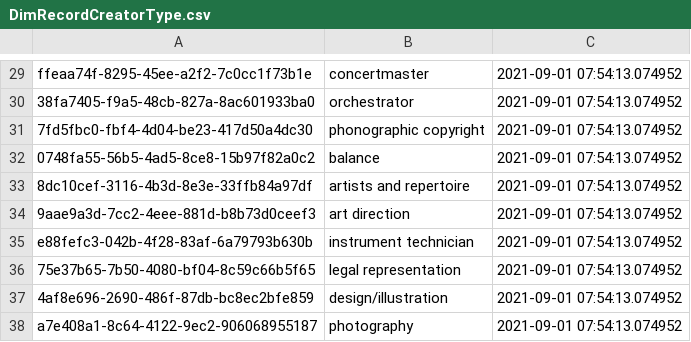
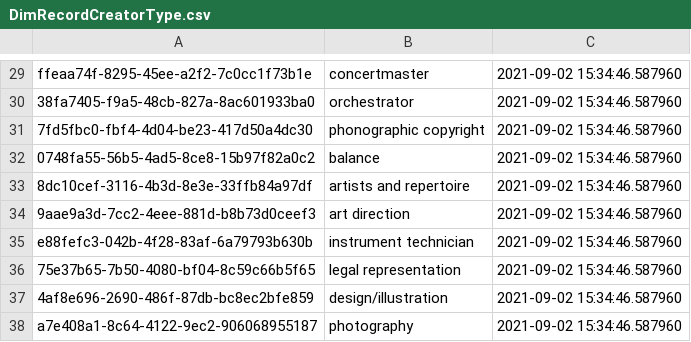
Before and after one commit to jackcballinger/music_task, a CSV file: outputs/exercise_3_artist_recording_universe/DimRecordCreatorType.csv, drawn as a sheet; only a part is shown, gaps mark what is left out; the diff covers the shown part only; the diff names each change by its address in the sheet, - before the commit and + after, or states it on an @@ line.

```diff
--- a/outputs/exercise_3_artist_recording_universe/DimRecordCreatorType.csv
+++ b/outputs/exercise_3_artist_recording_universe/DimRecordCreatorType.csv
-C29:C38: 2021-09-01 07:54:13.074952
+C29:C38: 2021-09-02 15:34:46.587960
```
Also changed, not shown: 1 added row, 1 removed row and 27 edited cells elsewhere in this file, outputs/exercise_3_artist_recording_universe/DimArea.csv, outputs/exercise_3_artist_recording_universe/DimArtist.csv, 53 other files.
